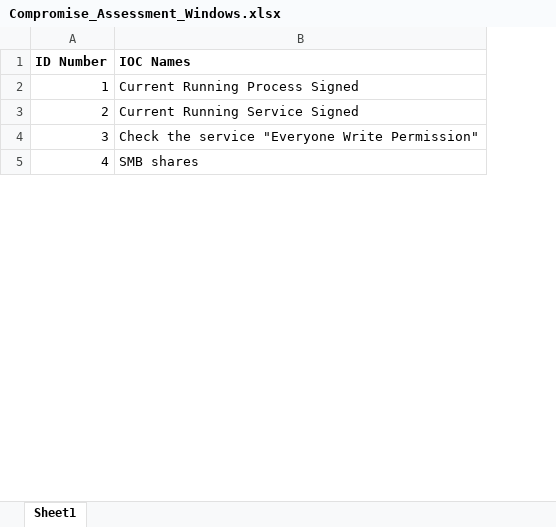
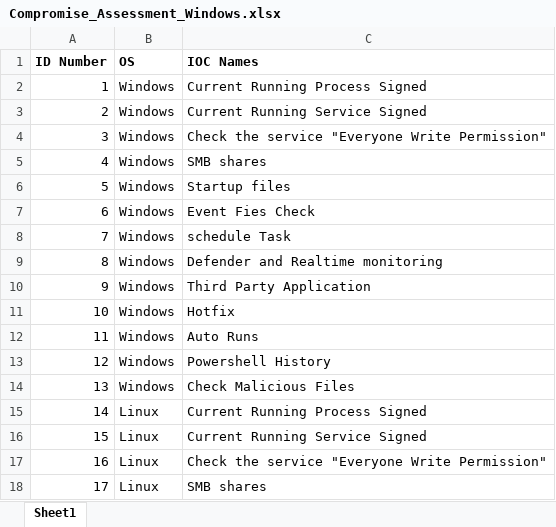
Before and after one commit to georshan-defsecone/DSEC360-Backend, an Excel workbook: DSEC/base/data/Compromise_Assessment_Windows.xlsx, sheet Sheet1, drawn as a sheet; only a part is shown; values as stored, in another font and other column widths than the file's, no borders; addresses are those after the commit; the diff names each change by its address in the sheet, - before the commit and + after, or states it on an @@ line.

Commit message:
Add linux support for the compromise assessment

```diff
--- a/DSEC/base/data/Compromise_Assessment_Windows.xlsx (sheet Sheet1)
+++ b/DSEC/base/data/Compromise_Assessment_Windows.xlsx (sheet Sheet1)
+column B (OS), rows 15-18: all Linux
+row 2: 1 | Windows | Current Running Process Signed
+row 3: 2 | Windows | Current Running Service Signed
+row 4: 3 | Windows | Check the service "Everyone Write Permission"
+row 5: 4 | Windows | SMB shares
+row 6: 5 | Windows | Startup files
+row 7: 6 | Windows | Event Fies Check
+row 8: 7 | Windows | schedule Task
+row 9: 8 | Windows | Defender and Realtime monitoring
+row 10: 9 | Windows | Third Party Application
+row 11: 10 | Windows | Hotfix
+row 12: 11 | Windows | Auto Runs
+row 13: 12 | Windows | Powershell History
+row 14: 13 | Windows | Check Malicious Files
@@ column A (ID Number) renumbered from row 15 down @@
```
